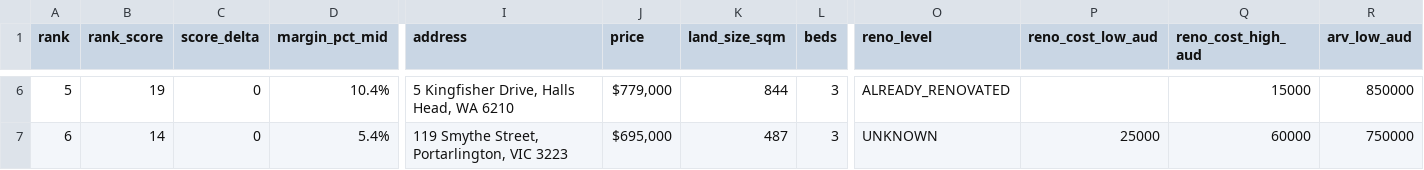
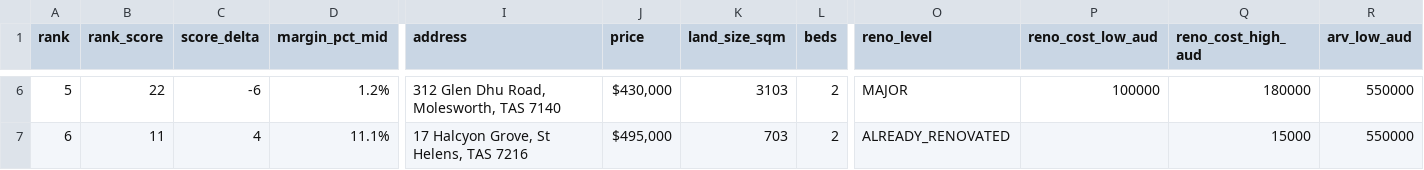
Before and after one commit to antogx/techbeats.com.au, a CSV file: props/renovation/renovation_ranked.csv, drawn as a sheet; only a part is shown, gaps mark what is left out; the diff covers the shown part only; the diff names each change by its address in the sheet, - before the commit and + after, or states it on an @@ line.

```diff
--- a/props/renovation/renovation_ranked.csv
+++ b/props/renovation/renovation_ranked.csv
-B6 (rank_score): 19
+B6 (rank_score): 22
-C6 (score_delta): 0
+C6 (score_delta): -6
-D6 (margin_pct_mid): 10.4%
+D6 (margin_pct_mid): 1.2%
-I6 (address): 5 Kingfisher Drive, Halls Head, WA 6210
+I6 (address): 312 Glen Dhu Road, Molesworth, TAS 7140
-J6 (price): $779,000
+J6 (price): $430,000
-K6 (land_size_sqm): 844
+K6 (land_size_sqm): 3103
-L6:L7 (beds): 3
+L6:L7 (beds): 2
-O6 (reno_level): ALREADY_RENOVATED
+O6 (reno_level): MAJOR
-P6 (reno_cost_low_aud): (empty)
+P6 (reno_cost_low_aud): 100000
-Q6 (reno_cost_high_aud): 15000
+Q6 (reno_cost_high_aud): 180000
-R6 (arv_low_aud): 850000
+R6 (arv_low_aud): 550000
-B7 (rank_score): 14
+B7 (rank_score): 11
-C7 (score_delta): 0
+C7 (score_delta): 4
-D7 (margin_pct_mid): 5.4%
+D7 (margin_pct_mid): 11.1%
-I7 (address): 119 Smythe Street, Portarlington, VIC 3223
+I7 (address): 17 Halcyon Grove, St Helens, TAS 7216
-J7 (price): $695,000
+J7 (price): $495,000
-K7 (land_size_sqm): 487
+K7 (land_size_sqm): 703
-O7 (reno_level): UNKNOWN
+O7 (reno_level): ALREADY_RENOVATED
-P7 (reno_cost_low_aud): 25000
+P7 (reno_cost_low_aud): (empty)
-Q7 (reno_cost_high_aud): 60000
+Q7 (reno_cost_high_aud): 15000
-R7 (arv_low_aud): 750000
+R7 (arv_low_aud): 550000
```
Also changed, not shown: 161 edited cells elsewhere in this file, 1 other file.
